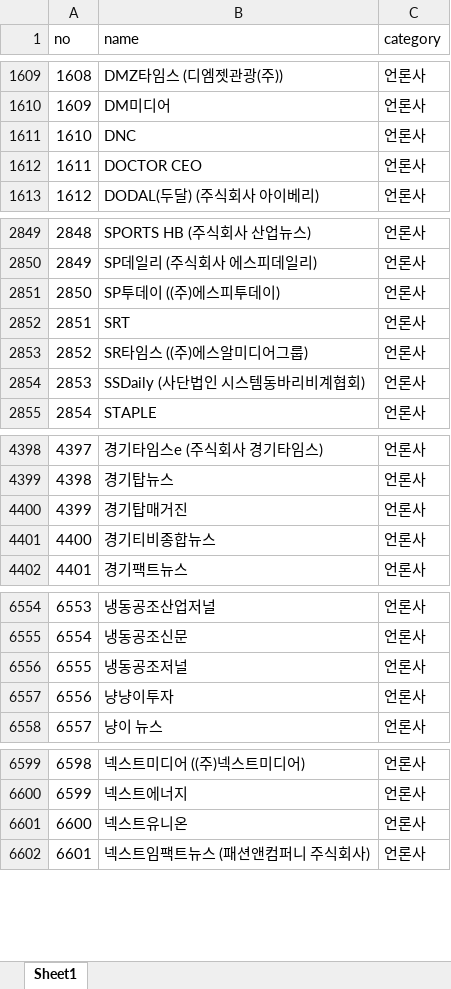
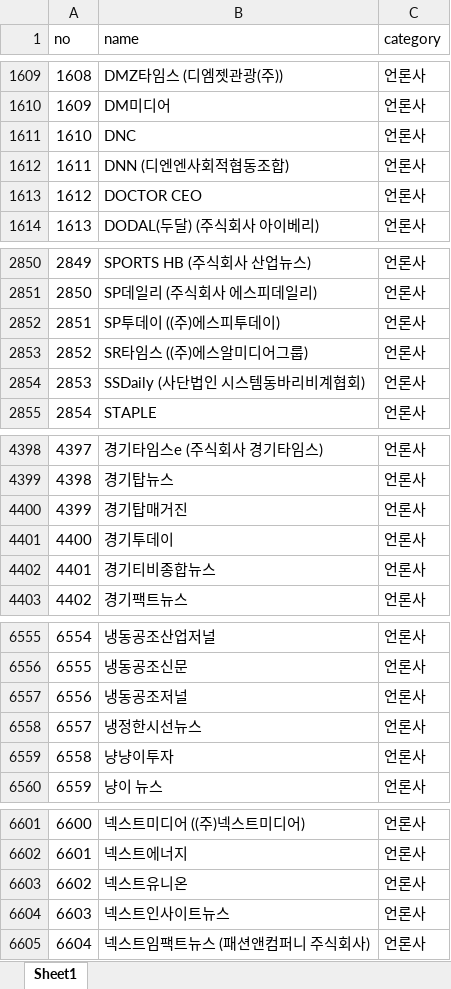
Before and after one commit to junjunating/po-search, an Excel workbook: docs/download/merged_list.xlsx, sheet Sheet1, drawn as a sheet; only a part is shown, gaps mark what is left out; values as stored, in another font and other column widths than the file's, no borders; removed rows and columns are numbered as before the commit, all else as after; the diff covers the shown part only; the diff names each change by its address in the sheet, - before the commit and + after, or states it on an @@ line.

```diff
--- a/docs/download/merged_list.xlsx (sheet Sheet1)
+++ b/docs/download/merged_list.xlsx (sheet Sheet1)
+row 1612: 1611 | DNN (디엔엔사회적협동조합) | 언론사
@@ column A (no) renumbered from row 1613 down @@
-row 2852: 2851 | SRT | 언론사
+row 4401: 4400 | 경기투데이 | 언론사
+row 6558: 6557 | 냉정한시선뉴스 | 언론사
+row 6604: 6603 | 넥스트인사이트뉴스 | 언론사
```
Also changed, not shown: 12 added rows and 12 removed rows elsewhere in this sheet, output/public_agency_subsidiaries.xlsx, output/subsidiary_validation_report.xlsx, 5 other files.
